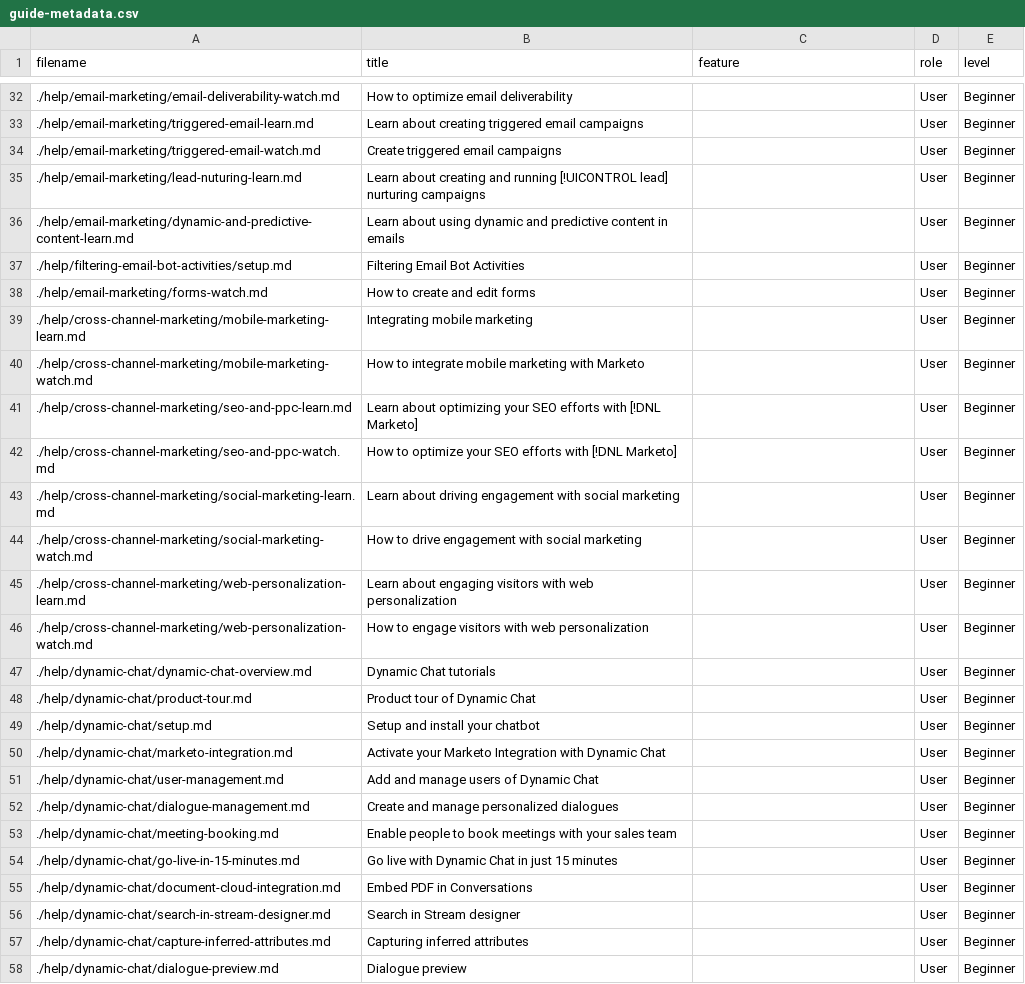
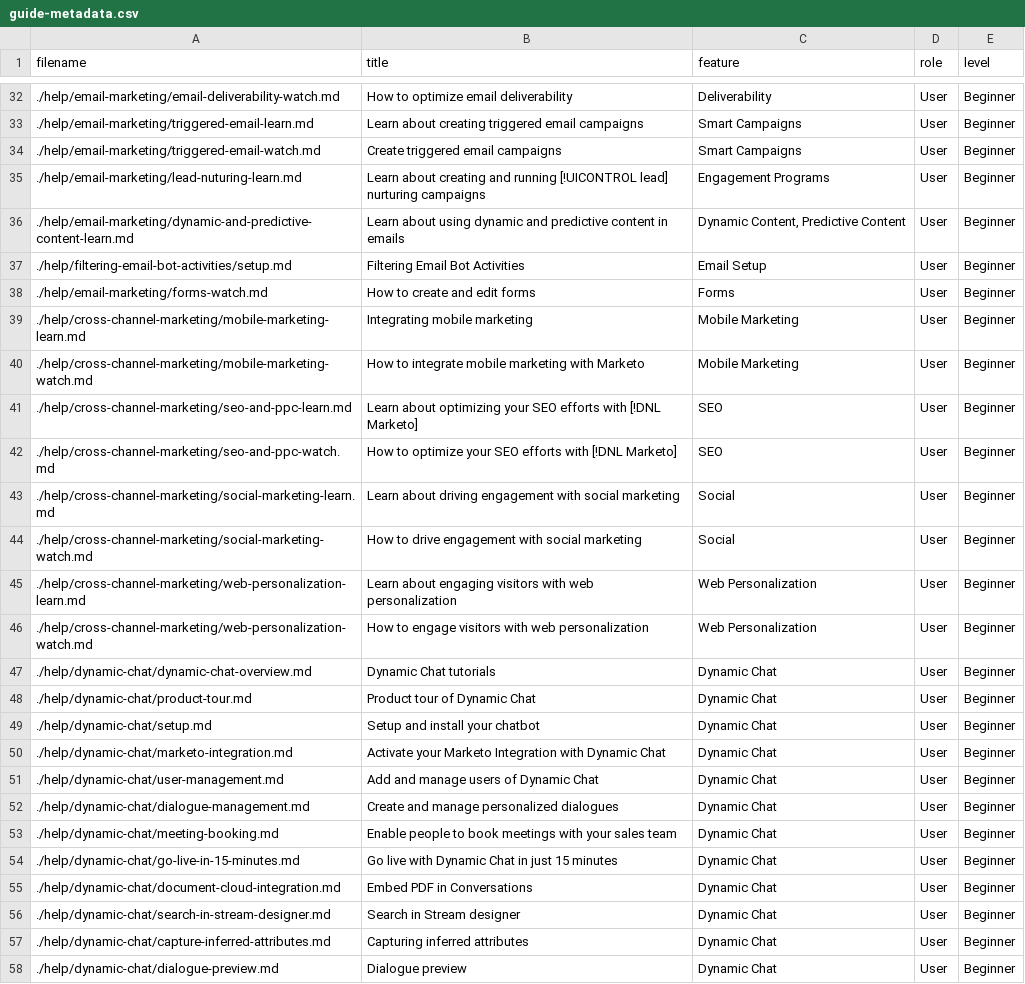
Before and after one commit to AdobeDocs/marketo-learn.en, a CSV file: help/_marketo-main/guide-metadata.csv, drawn as a sheet; only a part is shown, gaps mark what is left out; the diff covers the shown part only; the diff names each change by its address in the sheet, - before the commit and + after, or states it on an @@ line.

```diff
--- a/help/_marketo-main/guide-metadata.csv
+++ b/help/_marketo-main/guide-metadata.csv
-C32 (feature): (empty)
+C32 (feature): Deliverability
-C33:C34 (feature): (empty)
+C33:C34 (feature): Smart Campaigns
-C35 (feature): (empty)
+C35 (feature): Engagement Programs
-C36 (feature): (empty)
+C36 (feature): Dynamic Content, Predictive Content
-C37 (feature): (empty)
+C37 (feature): Email Setup
-C38 (feature): (empty)
+C38 (feature): Forms
-C39:C40 (feature): (empty)
+C39:C40 (feature): Mobile Marketing
-C41:C42 (feature): (empty)
+C41:C42 (feature): SEO
-C43:C44 (feature): (empty)
+C43:C44 (feature): Social
-C45:C46 (feature): (empty)
+C45:C46 (feature): Web Personalization
-C47:C58 (feature): (empty)
+C47:C58 (feature): Dynamic Chat
```
Also changed, not shown: 48 edited cells elsewhere in this file.
